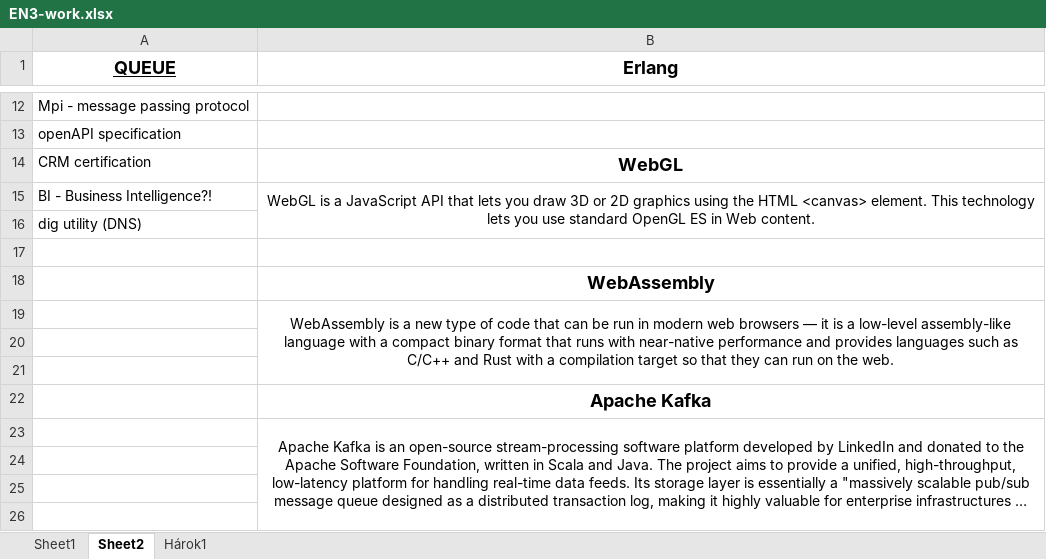
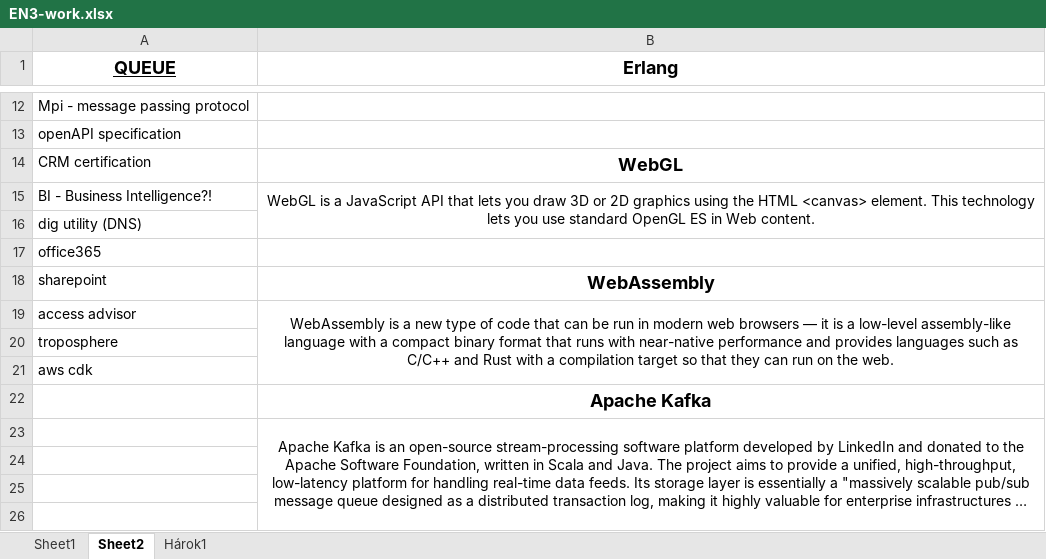
Before and after one commit to T1bzt/docs, an Excel workbook: 04-English/EN3-work.xlsx, sheet Sheet2, drawn as a sheet; only a part is shown, gaps mark what is left out; long unchanged cells end in …; values as stored, in another font and other column widths than the file's, no borders; the diff names each change by its address in the sheet, - before the commit and + after, or states it on an @@ line.

Commit message:
melo

```diff
--- a/04-English/EN3-work.xlsx (sheet Sheet2)
+++ b/04-English/EN3-work.xlsx (sheet Sheet2)
-A17 (QUEUE): (empty)
+A17 (QUEUE): office365
-A18 (QUEUE): (empty)
+A18 (QUEUE): sharepoint
-A19 (QUEUE): (empty)
+A19 (QUEUE): access advisor
-A20 (QUEUE): (empty)
+A20 (QUEUE): troposphere
-A21 (QUEUE): (empty)
+A21 (QUEUE): aws cdk
```
Also changed, not shown: sheet Sheet1.
